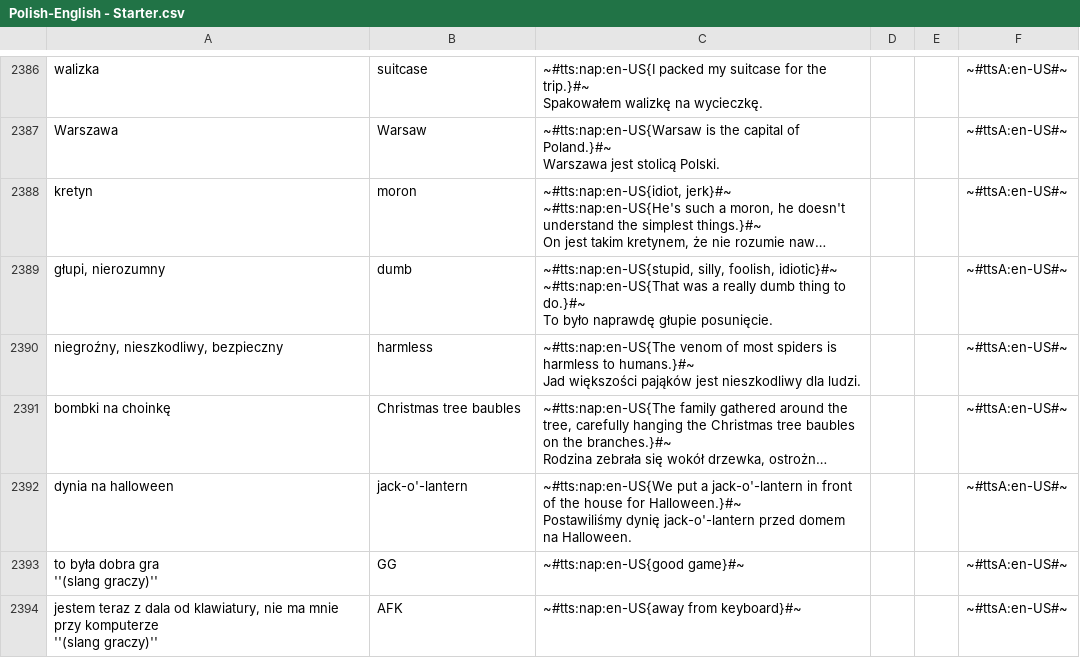
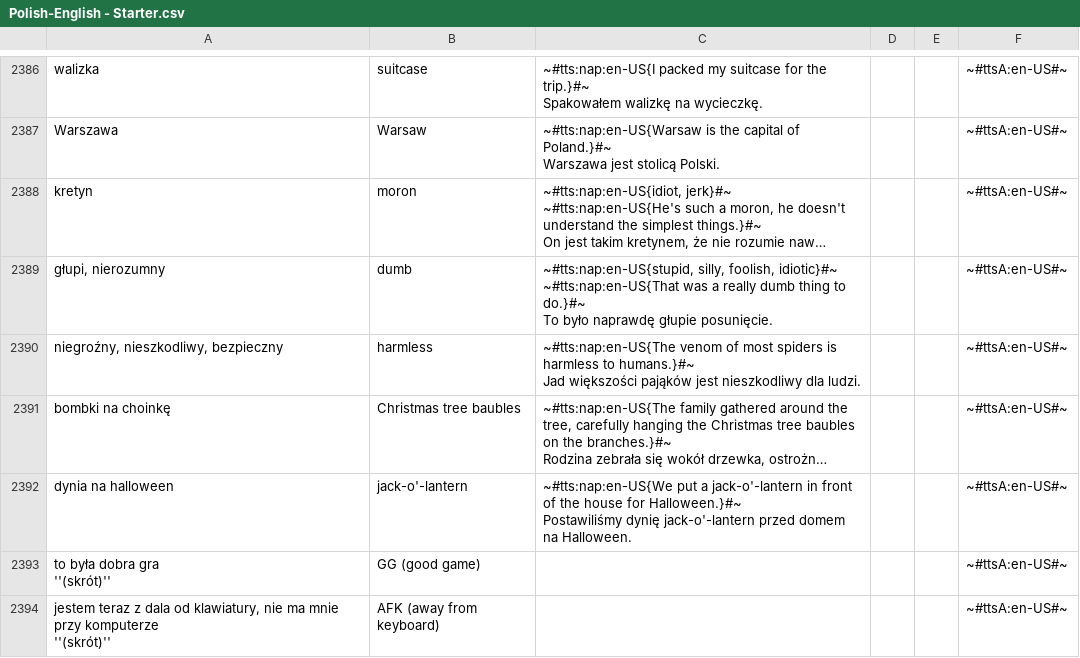
Before and after one commit to AntLightCode/spreadsheetmemo-library, a CSV file: Vocabulary & Language Practice/Polish-English - Starter.csv, drawn as a sheet; only a part is shown, gaps mark what is left out; long unchanged cells end in …; the diff covers the shown part only.

```diff
--- a/Vocabulary & Language Practice/Polish-English - Starter.csv
+++ b/Vocabulary & Language Practice/Polish-English - Starter.csv
@@ -6517,7 +6522,7 @@ dynia na halloween,jack-o'-lantern,"~#tts:nap:en-US{We put a jack-o'-lantern in
 Postawiliśmy dynię jack-o'-lantern przed domem na Halloween.",,,~#ttsA:en-US#~
-"to była dobra gra
-
-''(slang graczy)''",GG,~#tts:nap:en-US{good game}#~,,,~#ttsA:en-US#~
-"jestem teraz z dala od klawiatury, nie ma mnie przy komputerze
-
-''(slang graczy)''",AFK,~#tts:nap:en-US{away from keyboard}#~,,,~#ttsA:en-US#~
+"to była dobra gra
+
+''(skrót)''",GG (good game),,,,~#ttsA:en-US#~
+"jestem teraz z dala od klawiatury, nie ma mnie przy komputerze
+
+''(skrót)''",AFK (away from keyboard),,,,~#ttsA:en-US#~
```
Also changed, not shown: 5 added rows, 3 removed rows and 4 edited cells elsewhere in this file, Vocabulary & Language Practice/Polish-English - Advanced.csv, Vocabulary & Language Practice/Polish-German.csv.
